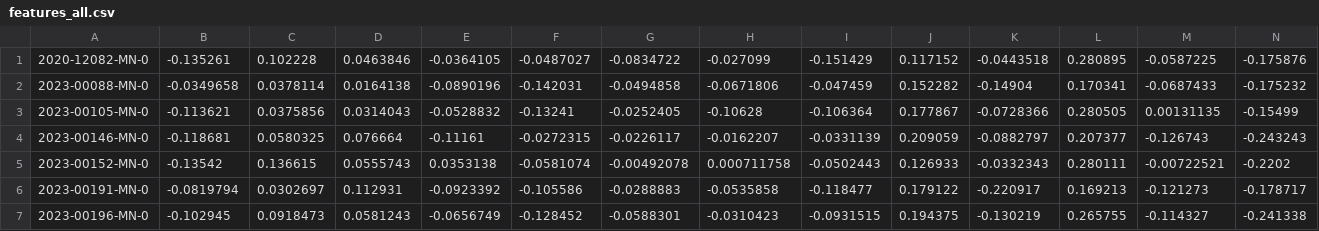
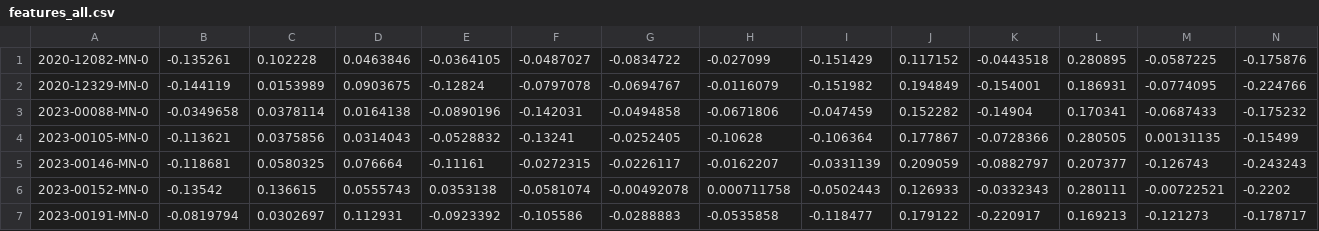
Before and after one commit to mccedddy/2FA-Attendance-System, a CSV file: data/features_all.csv, drawn as a sheet; only a part is shown; the shorter side is filled out with more unchanged rows; rows hold the shown columns only; the diff names each change by its address in the sheet, - before the commit and + after, or states it on an @@ line.

```diff
--- a/data/features_all.csv
+++ b/data/features_all.csv
+row 2: 2020-12329-MN-0 | -0.144119 | 0.0153989 | 0.0903675 | -0.12824 | -0.0797078 | -0.0694767 | -0.0116079 | -0.151982 | 0.194849 | -0.154001 | 0.186931 | -0.0774095 | -0.224766
```
Also changed, not shown: 2 other files.
